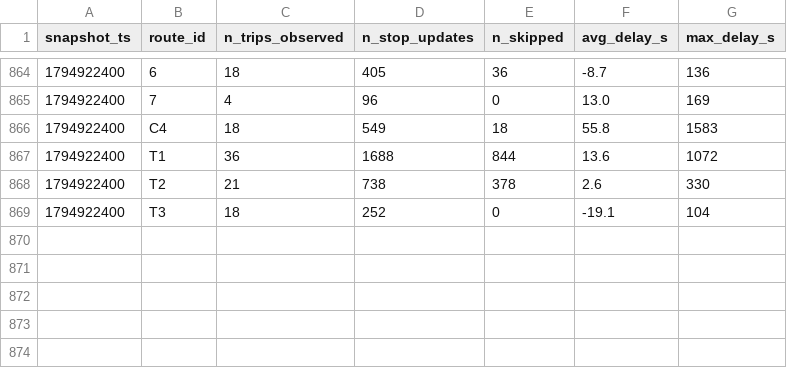
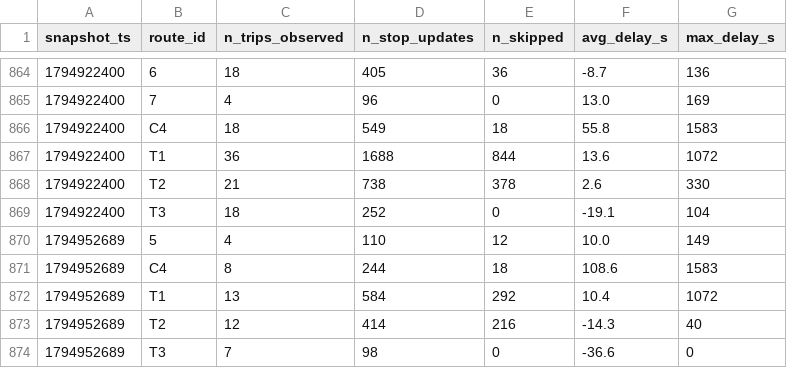
Before and after one commit to mayahamdy/smart-mobility-lemans, a CSV file: data/history/route_delays_2026-11.csv, drawn as a sheet; only a part is shown, gaps mark what is left out.

```diff
--- a/data/history/route_delays_2026-11.csv
+++ b/data/history/route_delays_2026-11.csv
@@ -869 +869,6 @@ snapshot_ts,route_id,n_trips_observed,n_stop_updates,n_skipped,avg_delay_s,max_d
 1794922400,T3,18,252,0,-19.1,104
+1794952689,5,4,110,12,10.0,149
+1794952689,C4,8,244,18,108.6,1583
+1794952689,T1,13,584,292,10.4,1072
+1794952689,T2,12,414,216,-14.3,40
+1794952689,T3,7,98,0,-36.6,0
```
Also changed, not shown: 1 other file.
